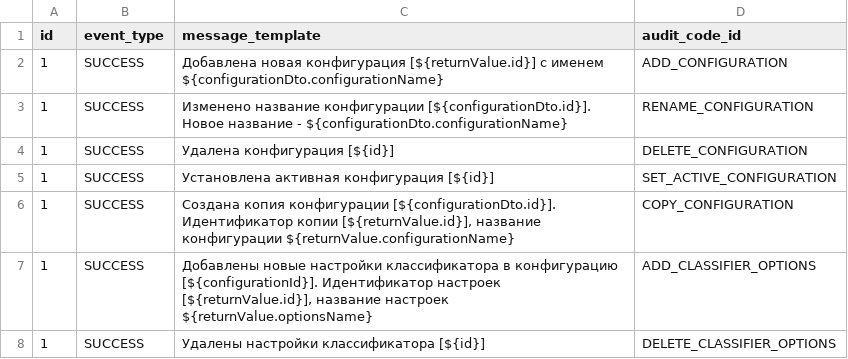
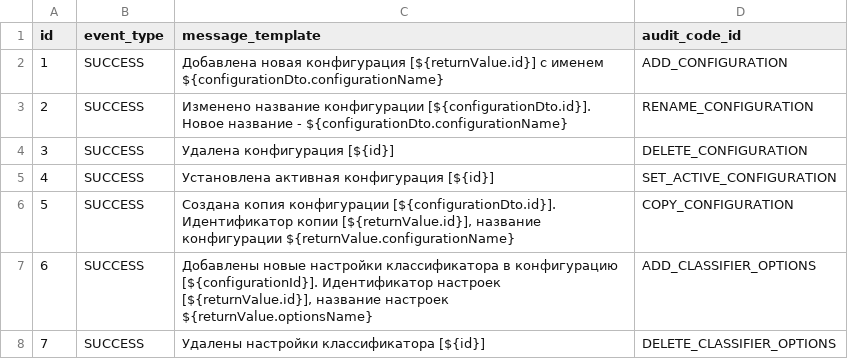
Before and after one commit to Stonnos/eca-service, a CSV file: eca-server/src/main/resources/audit/event_templates.csv, drawn as a sheet.

Commit message:
#ES-116 - fix ids

```diff
--- a/eca-server/src/main/resources/audit/event_templates.csv
+++ b/eca-server/src/main/resources/audit/event_templates.csv
@@ -2,7 +2,7 @@ id;event_type;message_template;audit_code_id
 1;SUCCESS;Добавлена новая конфигурация [${returnValue.id}] с именем ${configurationDto.configurationName};ADD_CONFIGURATION
-1;SUCCESS;Изменено название конфигурации [${configurationDto.id}]. Новое название - ${configurationDto.configurationName};RENAME_CONFIGURATION
-1;SUCCESS;Удалена конфигурация [${id}];DELETE_CONFIGURATION
-1;SUCCESS;Установлена активная конфигурация [${id}];SET_ACTIVE_CONFIGURATION
-1;SUCCESS;Создана копия конфигурации [${configurationDto.id}]. Идентификатор копии [${returnValue.id}], название конфигурации ${returnValue.configurationName};COPY_CONFIGURATION
-1;SUCCESS;Добавлены новые настройки классификатора в конфигурацию [${configurationId}]. Идентификатор настроек [${returnValue.id}], название настроек ${returnValue.optionsName};ADD_CLASSIFIER_OPTIONS
-1;SUCCESS;Удалены настройки классификатора [${id}];DELETE_CLASSIFIER_OPTIONS
+2;SUCCESS;Изменено название конфигурации [${configurationDto.id}]. Новое название - ${configurationDto.configurationName};RENAME_CONFIGURATION
+3;SUCCESS;Удалена конфигурация [${id}];DELETE_CONFIGURATION
+4;SUCCESS;Установлена активная конфигурация [${id}];SET_ACTIVE_CONFIGURATION
+5;SUCCESS;Создана копия конфигурации [${configurationDto.id}]. Идентификатор копии [${returnValue.id}], название конфигурации ${returnValue.configurationName};COPY_CONFIGURATION
+6;SUCCESS;Добавлены новые настройки классификатора в конфигурацию [${configurationId}]. Идентификатор настроек [${returnValue.id}], название настроек ${returnValue.optionsName};ADD_CLASSIFIER_OPTIONS
+7;SUCCESS;Удалены настройки классификатора [${id}];DELETE_CLASSIFIER_OPTIONS
```
